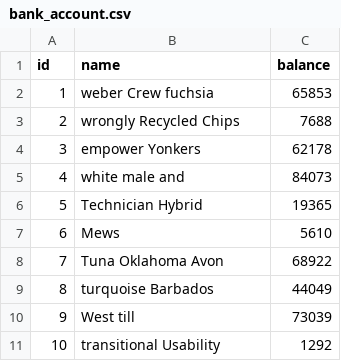
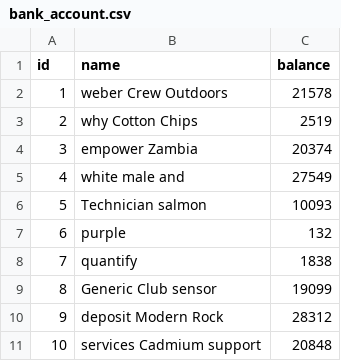
Before and after one commit to Customer-Workshop/ts-java-angular-jhipster, a CSV file: src/main/resources/config/liquibase/fake-data/bank_account.csv, drawn as a sheet.

```diff
--- a/src/main/resources/config/liquibase/fake-data/bank_account.csv
+++ b/src/main/resources/config/liquibase/fake-data/bank_account.csv
@@ -1,11 +1,11 @@
 id;name;balance
-1;weber Crew fuchsia;65853
-2;wrongly Recycled Chips;7688
-3;empower Yonkers;62178
-4;white male and;84073
-5;Technician Hybrid;19365
-6;Mews;5610
-7;Tuna Oklahoma Avon;68922
-8;turquoise Barbados;44049
-9;West till;73039
-10;transitional Usability;1292
+1;weber Crew Outdoors;21578
+2;why Cotton Chips;2519
+3;empower Zambia;20374
+4;white male and;27549
+5;Technician salmon;10093
+6;purple;132
+7;quantify;1838
+8;Generic Club sensor;19099
+9;deposit Modern Rock;28312
+10;services Cadmium support;20848
```
Also changed, not shown: src/main/resources/config/liquibase/fake-data/operation.csv, 41 other files.
